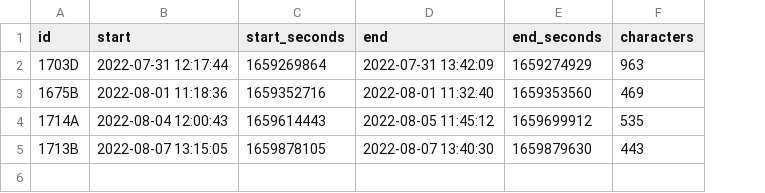
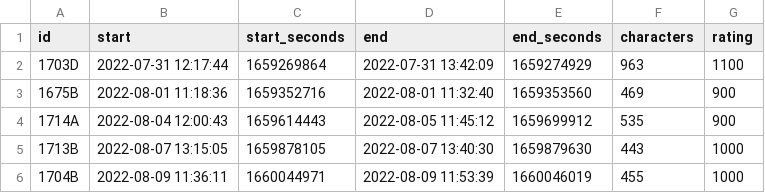
Before and after one commit to 06tron/codeforces, a CSV file: times.csv, drawn as a sheet; the diff names each change by its address in the sheet, - before the commit and + after, or states it on an @@ line.

Commit message:
Adds 43-1704B and stores ratings in csv

```diff
--- a/times.csv
+++ b/times.csv
+column G (rating), rows 2-5: 1100 | 900 | 900 | 1000
+row 6: 1704B | 2022-08-09 11:36:11 | 1660044971 | 2022-08-09 11:53:39 | 1660046019 | 455 | 1000
```
Also changed, not shown: 6 other files.
